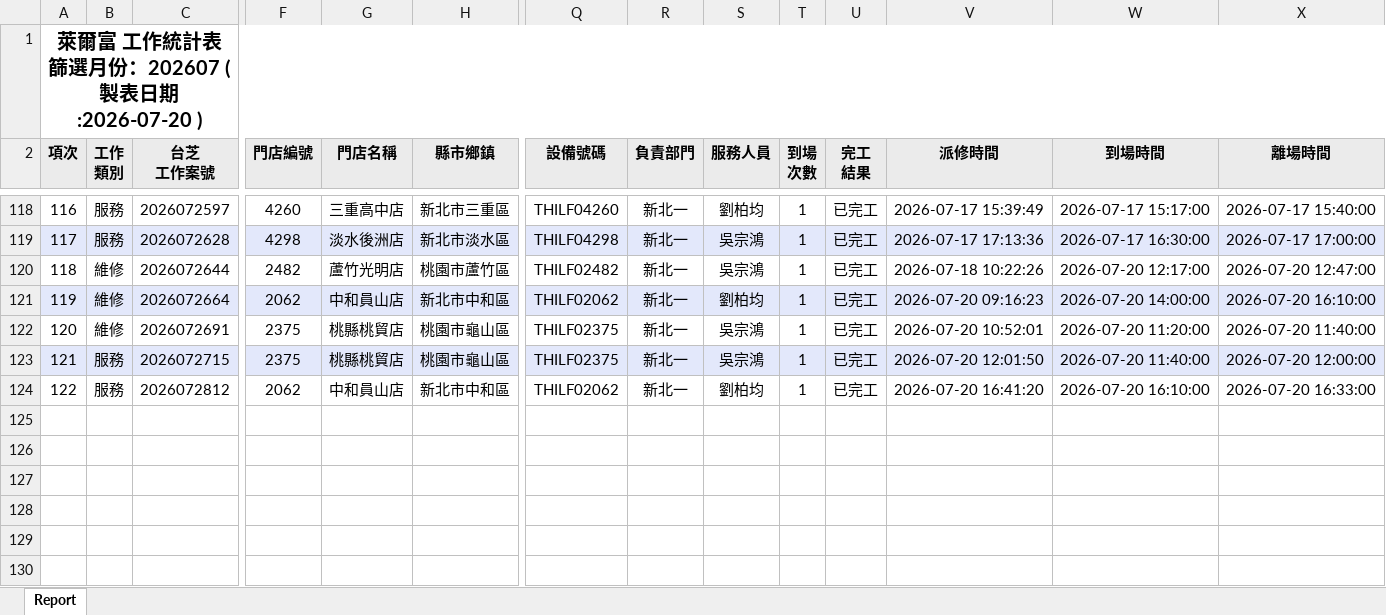
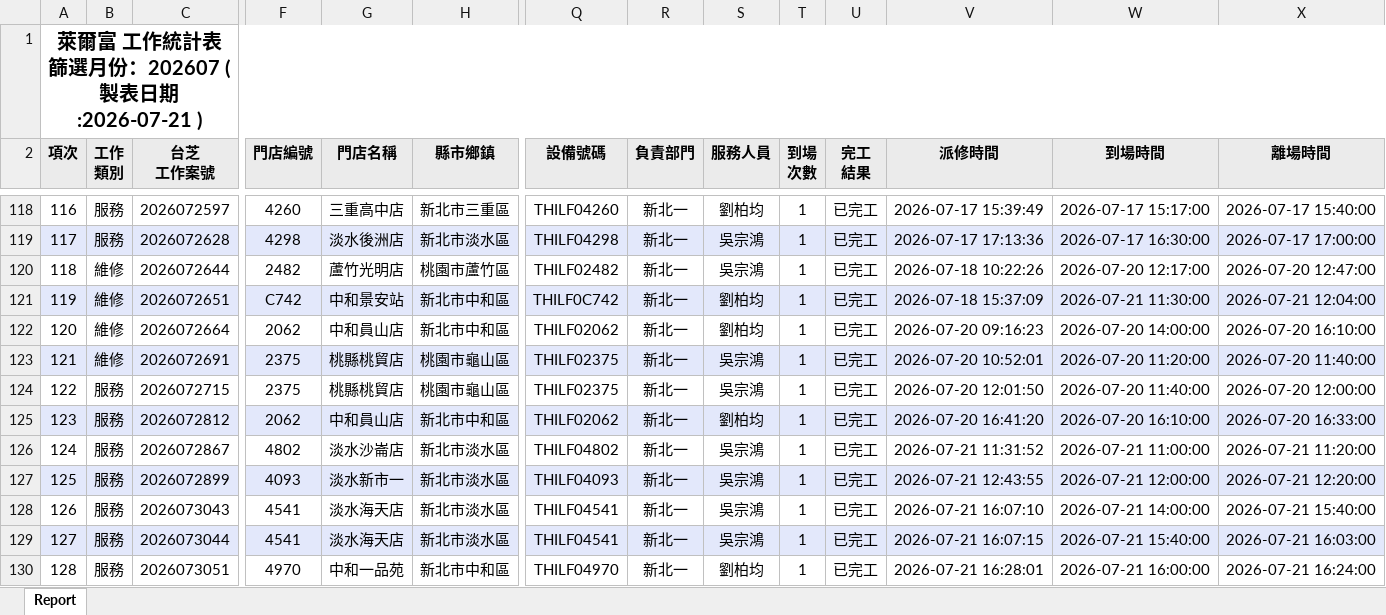
Before and after one commit to Yang-0419-di/FW_2, an Excel workbook: IM/202607_HL_Maintain_Report.xlsx, sheet Report, drawn as a sheet; only a part is shown, gaps mark what is left out; values as stored, in another font and other column widths than the file's, no borders; addresses are those after the commit; rows hold the shown columns only; the diff covers the shown part only; the diff names each change by its address in the sheet, - before the commit and + after, or states it on an @@ line.

```diff
--- a/IM/202607_HL_Maintain_Report.xlsx (sheet Report)
+++ b/IM/202607_HL_Maintain_Report.xlsx (sheet Report)
@@ column A (項次) renumbered between rows 1 and 125 @@
+row 121: 119 | 維修 | 2026072651 | C742 | 中和景安站 | 新北市中和區 | THILF0C742 | 新北一 | 劉柏均 | 1 | 已完工 | 2026-07-18 15:37:09 | 2026-07-21 11:30:00 | 2026-07-21 12:04:00
-A122:X122 fill: #E3E8FB
+A122:X122 fill: none
-A123:X123 fill: none
+A123:X123 fill: #E3E8FB
-A124:X124 fill: #E3E8FB
+A124:X124 fill: none
-A125:X125 fill: none
+A125:X125 fill: #E3E8FB
+row 126: 124 | 服務 | 2026072867 | 4802 | 淡水沙崙店 | 新北市淡水區 | THILF04802 | 新北一 | 吳宗鴻 | 1 | 已完工 | 2026-07-21 11:31:52 | 2026-07-21 11:00:00 | 2026-07-21 11:20:00
+row 127: 125 | 服務 | 2026072899 | 4093 | 淡水新市一 | 新北市淡水區 | THILF04093 | 新北一 | 吳宗鴻 | 1 | 已完工 | 2026-07-21 12:43:55 | 2026-07-21 12:00:00 | 2026-07-21 12:20:00
+row 128: 126 | 服務 | 2026073043 | 4541 | 淡水海天店 | 新北市淡水區 | THILF04541 | 新北一 | 吳宗鴻 | 1 | 已完工 | 2026-07-21 16:07:10 | 2026-07-21 14:00:00 | 2026-07-21 15:40:00
+row 129: 127 | 服務 | 2026073044 | 4541 | 淡水海天店 | 新北市淡水區 | THILF04541 | 新北一 | 吳宗鴻 | 1 | 已完工 | 2026-07-21 16:07:15 | 2026-07-21 15:40:00 | 2026-07-21 16:03:00
+row 130: 128 | 服務 | 2026073051 | 4970 | 中和一品苑 | 新北市中和區 | THILF04970 | 新北一 | 劉柏均 | 1 | 已完工 | 2026-07-21 16:28:01 | 2026-07-21 16:00:00 | 2026-07-21 16:24:00
```
Also changed, not shown: cell formats elsewhere in this sheet, IM/202607_Service_Count_Report.xlsx, MFP/MFP.xlsx, 5 other files.
